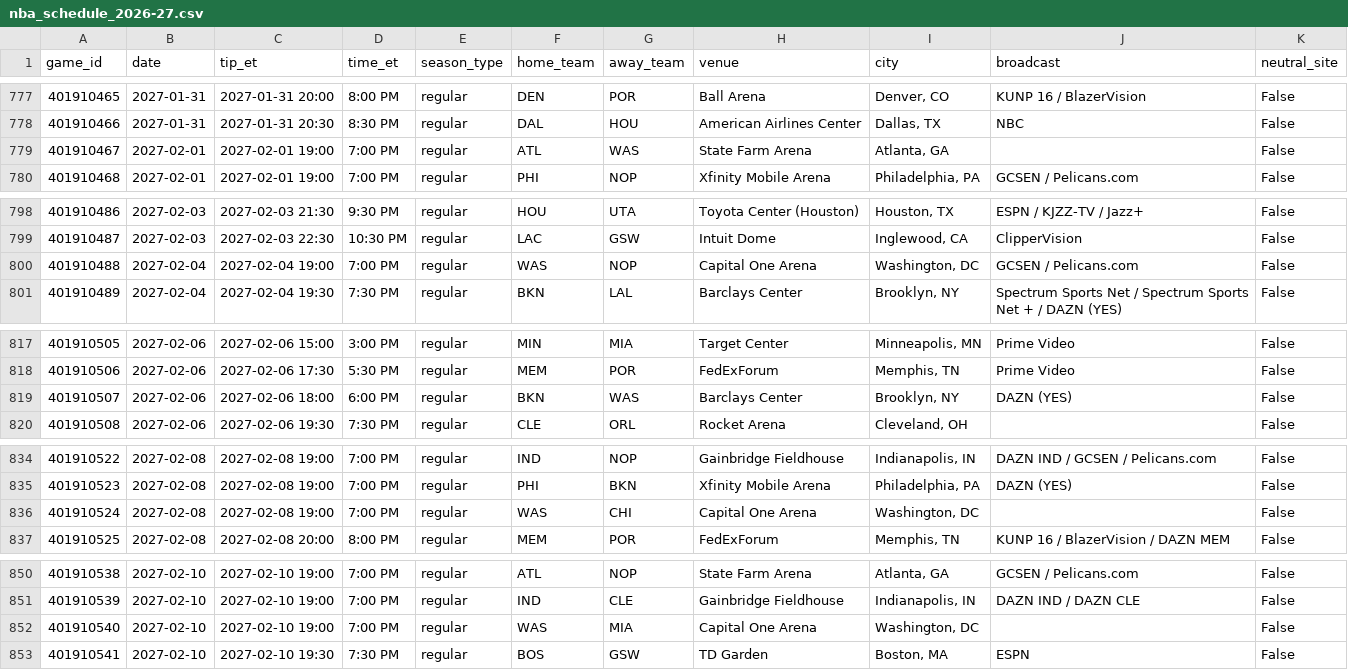
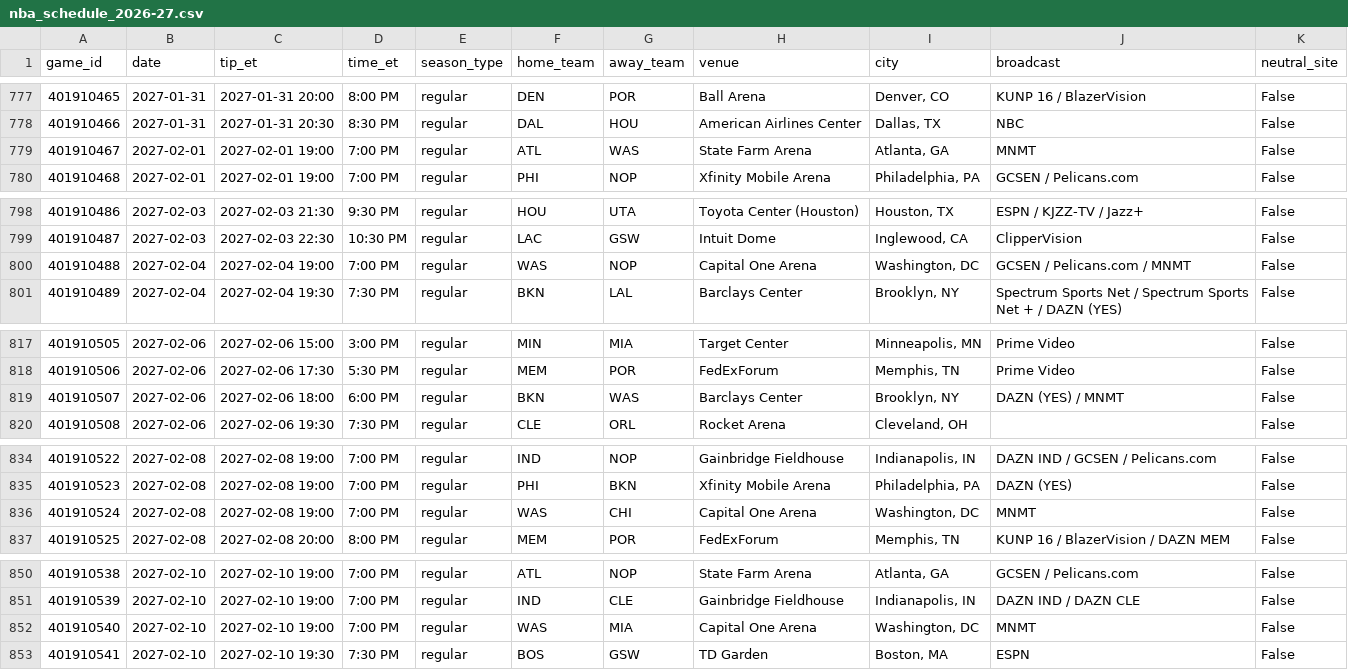
Before and after one commit to arinb44/MachineLearningNBA, a CSV file: data/input/nba_schedule_2026-27.csv, drawn as a sheet; only a part is shown, gaps mark what is left out; the diff covers the shown part only.

```diff
--- a/data/input/nba_schedule_2026-27.csv
+++ b/data/input/nba_schedule_2026-27.csv
@@ -778,3 +778,3 @@ game_id,date,tip_et,time_et,season_type,home_team,away_team,venue,city,broadcast
 401910466,2027-01-31,2027-01-31 20:30,8:30 PM,regular,DAL,HOU,American Airlines Center,"Dallas, TX",NBC,False
-401910467,2027-02-01,2027-02-01 19:00,7:00 PM,regular,ATL,WAS,State Farm Arena,"Atlanta, GA",,False
+401910467,2027-02-01,2027-02-01 19:00,7:00 PM,regular,ATL,WAS,State Farm Arena,"Atlanta, GA",MNMT,False
 401910468,2027-02-01,2027-02-01 19:00,7:00 PM,regular,PHI,NOP,Xfinity Mobile Arena,"Philadelphia, PA",GCSEN / Pelicans.com,False
@@ -799,3 +799,3 @@ game_id,date,tip_et,time_et,season_type,home_team,away_team,venue,city,broadcast
 401910487,2027-02-03,2027-02-03 22:30,10:30 PM,regular,LAC,GSW,Intuit Dome,"Inglewood, CA",ClipperVision,False
-401910488,2027-02-04,2027-02-04 19:00,7:00 PM,regular,WAS,NOP,Capital One Arena,"Washington, DC",GCSEN / Pelicans.com,False
+401910488,2027-02-04,2027-02-04 19:00,7:00 PM,regular,WAS,NOP,Capital One Arena,"Washington, DC",GCSEN / Pelicans.com / MNMT,False
 401910489,2027-02-04,2027-02-04 19:30,7:30 PM,regular,BKN,LAL,Barclays Center,"Brooklyn, NY",Spectrum Sports Net / Spectrum Sports Net + / DAZN (YES),False
@@ -818,3 +818,3 @@ game_id,date,tip_et,time_et,season_type,home_team,away_team,venue,city,broadcast
 401910506,2027-02-06,2027-02-06 17:30,5:30 PM,regular,MEM,POR,FedExForum,"Memphis, TN",Prime Video,False
-401910507,2027-02-06,2027-02-06 18:00,6:00 PM,regular,BKN,WAS,Barclays Center,"Brooklyn, NY",DAZN (YES),False
+401910507,2027-02-06,2027-02-06 18:00,6:00 PM,regular,BKN,WAS,Barclays Center,"Brooklyn, NY",DAZN (YES) / MNMT,False
 401910508,2027-02-06,2027-02-06 19:30,7:30 PM,regular,CLE,ORL,Rocket Arena,"Cleveland, OH",,False
@@ -835,3 +835,3 @@ game_id,date,tip_et,time_et,season_type,home_team,away_team,venue,city,broadcast
 401910523,2027-02-08,2027-02-08 19:00,7:00 PM,regular,PHI,BKN,Xfinity Mobile Arena,"Philadelphia, PA",DAZN (YES),False
-401910524,2027-02-08,2027-02-08 19:00,7:00 PM,regular,WAS,CHI,Capital One Arena,"Washington, DC",,False
+401910524,2027-02-08,2027-02-08 19:00,7:00 PM,regular,WAS,CHI,Capital One Arena,"Washington, DC",MNMT,False
 401910525,2027-02-08,2027-02-08 20:00,8:00 PM,regular,MEM,POR,FedExForum,"Memphis, TN",KUNP 16 / BlazerVision / DAZN MEM,False
@@ -851,3 +851,3 @@ game_id,date,tip_et,time_et,season_type,home_team,away_team,venue,city,broadcast
 401910539,2027-02-10,2027-02-10 19:00,7:00 PM,regular,IND,CLE,Gainbridge Fieldhouse,"Indianapolis, IN",DAZN IND / DAZN CLE,False
-401910540,2027-02-10,2027-02-10 19:00,7:00 PM,regular,WAS,MIA,Capital One Arena,"Washington, DC",,False
+401910540,2027-02-10,2027-02-10 19:00,7:00 PM,regular,WAS,MIA,Capital One Arena,"Washington, DC",MNMT,False
 401910541,2027-02-10,2027-02-10 19:30,7:30 PM,regular,BOS,GSW,TD Garden,"Boston, MA",ESPN,False
```
Also changed, not shown: 2 added rows, 2 removed rows and 17 edited cells elsewhere in this file, data/input/espn_player_stats_2026-27.csv, data/input/injuries.csv, 1 other file.
